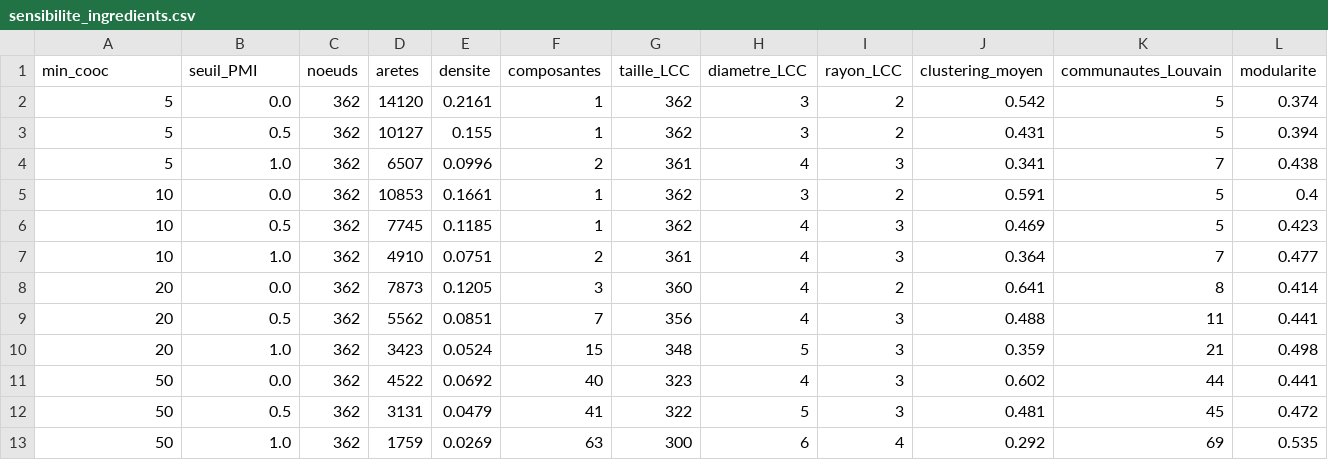
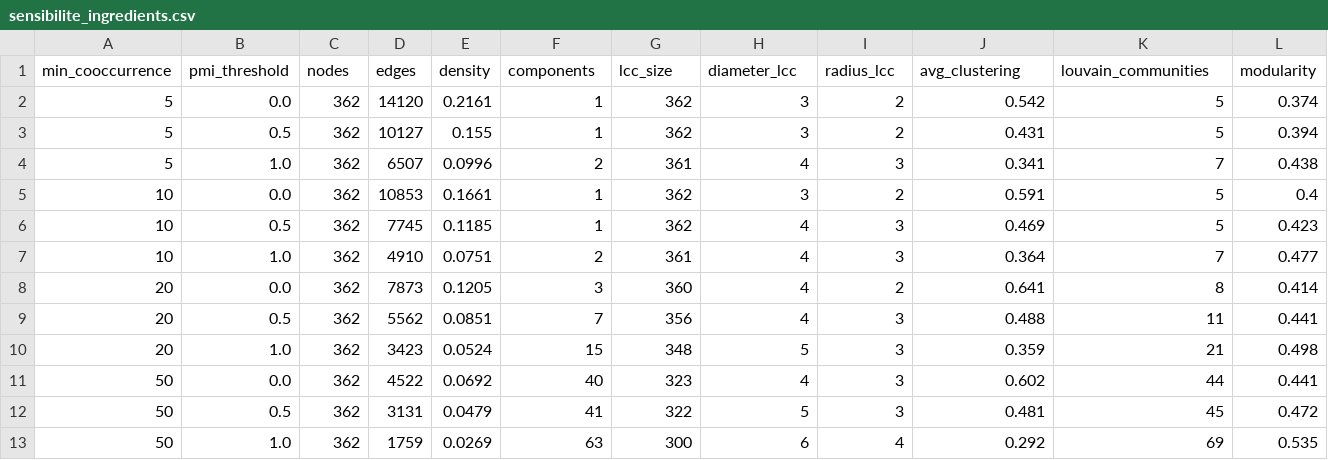
Before and after one commit to KHAD5ADDI/Graph-Analytics, a CSV file: outputs/sensibilite_ingredients.csv, drawn as a sheet; removed rows and columns are numbered as before the commit, all else as after; the diff names each change by its address in the sheet, - before the commit and + after, or states it on an @@ line.

```diff
--- a/outputs/sensibilite_ingredients.csv
+++ b/outputs/sensibilite_ingredients.csv
-row 1: min_cooc | seuil_PMI | noeuds | aretes | densite | composantes | taille_LCC | diametre_LCC | rayon_LCC | clustering_moyen | communautes_Louvain | modularite
+row 1: min_cooccurrence | pmi_threshold | nodes | edges | density | components | lcc_size | diameter_lcc | radius_lcc | avg_clustering | louvain_communities | modularity
```
Also changed, not shown: outputs/countries_nodes.csv, outputs/geo_contingence_sous_region.csv, 31 other files.
